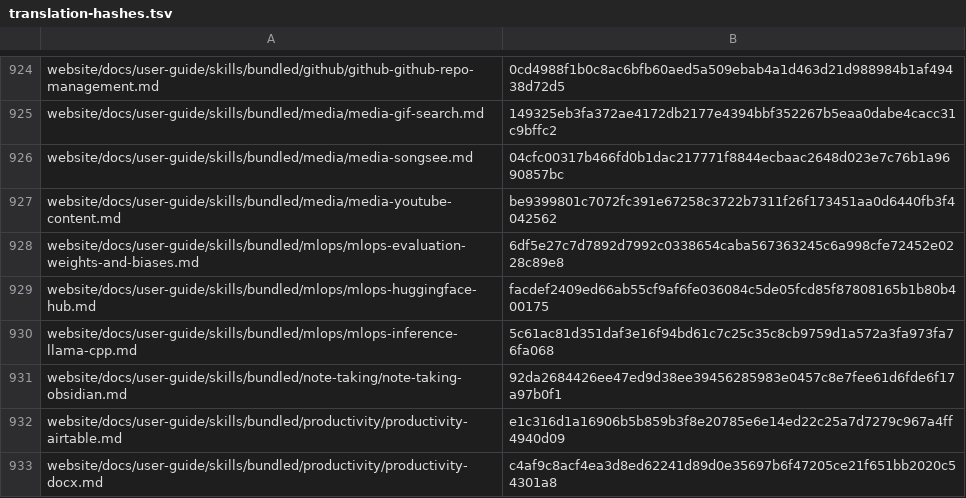
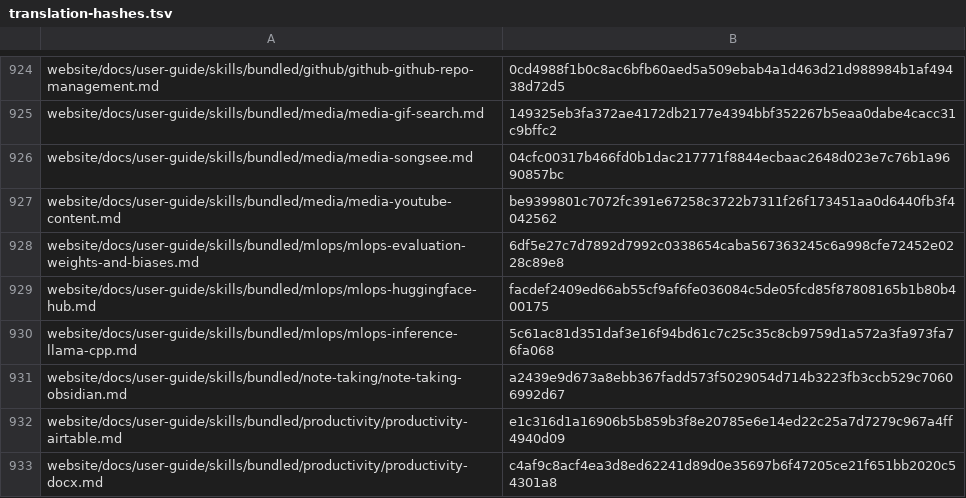
Before and after one commit to RyderFreeman4Logos/hermes-agent-docs-i18n, a TSV file: state/translation-hashes.tsv, drawn as a sheet; only a part is shown, gaps mark what is left out.

```diff
--- a/state/translation-hashes.tsv
+++ b/state/translation-hashes.tsv
@@ -930,3 +930,3 @@ website/docs/user-guide/skills/bundled/mlops/mlops-huggingface-hub.md	facdef2409
 website/docs/user-guide/skills/bundled/mlops/mlops-inference-llama-cpp.md	5c61ac81d351daf3e16f94bd61c7c25c35c8cb9759d1a572a3fa973fa76fa068
-website/docs/user-guide/skills/bundled/note-taking/note-taking-obsidian.md	92da2684426ee47ed9d38ee39456285983e0457c8e7fee61d6fde6f17a97b0f1
+website/docs/user-guide/skills/bundled/note-taking/note-taking-obsidian.md	a2439e9d673a8ebb367fadd573f5029054d714b3223fb3ccb529c70606992d67
 website/docs/user-guide/skills/bundled/productivity/productivity-airtable.md	e1c316d1a16906b5b859b3f8e20785e6e14ed22c25a7d7279c967a4ff4940d09
```
Also changed, not shown: 2 other files.
